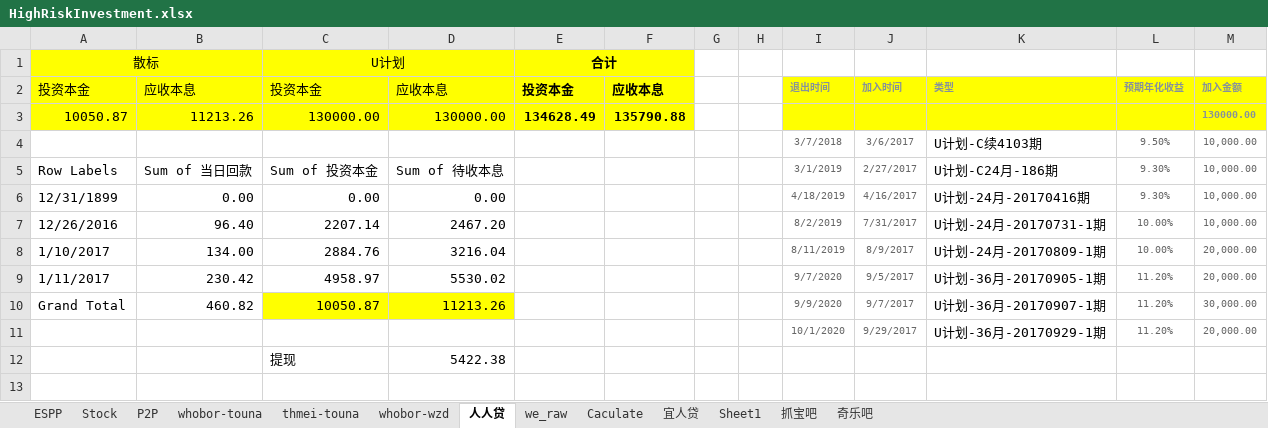
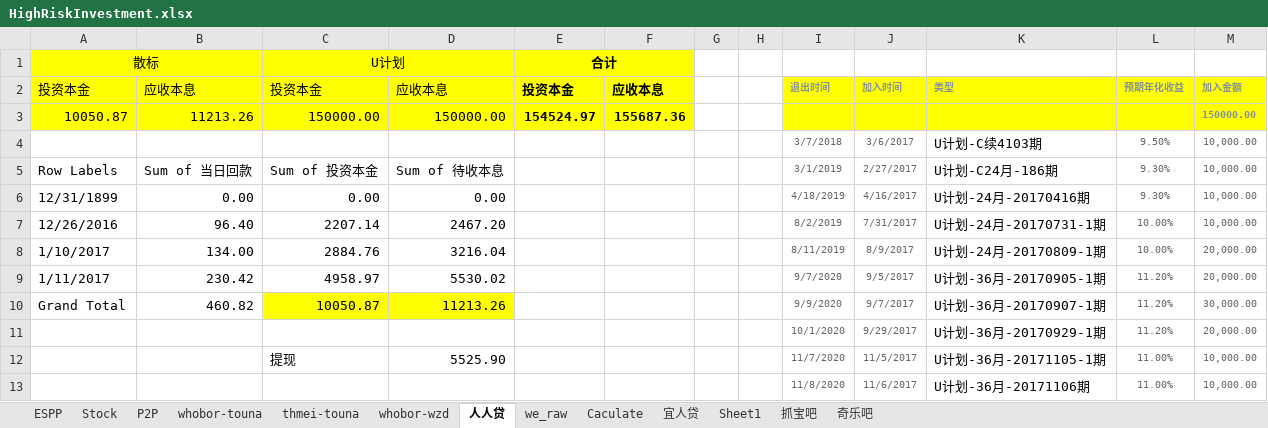
Before and after one commit to berniehu/Investment, an Excel workbook: HighRiskInvestment.xlsx, sheet 人人贷, drawn as a sheet; values as stored, in another font and other column widths than the file's, no borders; removed rows and columns are numbered as before the commit, all else as after; the diff names each change by its address in the sheet, - before the commit and + after, or states it on an @@ line.

```diff
--- a/HighRiskInvestment.xlsx (sheet 人人贷)
+++ b/HighRiskInvestment.xlsx (sheet 人人贷)
-row 3: 10050.87 | 11213.26 | 130000.00 | 130000.00 | 134628.49 | 135790.88 |  |  |  |  |  |  | 130000.00
+row 3: 10050.87 | 11213.26 | 150000.00 | 150000.00 | 154524.97 | 155687.36 |  |  |  |  |  |  | 150000.00
-D12: 5422.38
+D12: 5525.90
-I12: (empty)
+I12: 11/7/2020
-J12: (empty)
+J12: 11/5/2017
-K12: (empty)
+K12: U计划-36月-20171105-1期
-L12: (empty)
+L12: 11.00%
-M12: (empty)
+M12: 10,000.00
+row 13:  |  |  |  |  |  |  |  | 11/8/2020 | 11/6/2017 | U计划-36月-20171106期 | 11.00% | 10,000.00
```
Also changed, not shown: sheet thmei-touna, sheet P2P, sheet whobor-touna, sheet whobor-wzd, formulas that keep their value, charts or pictures.
